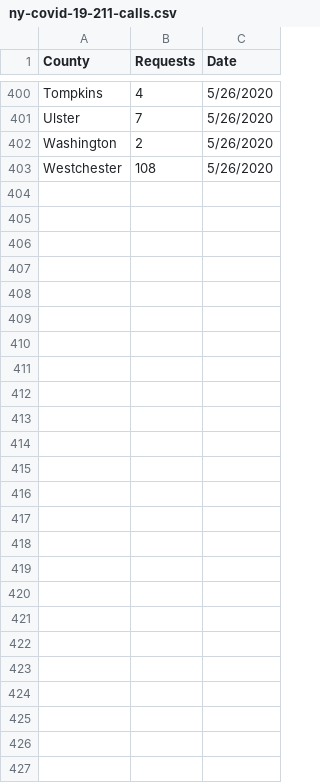
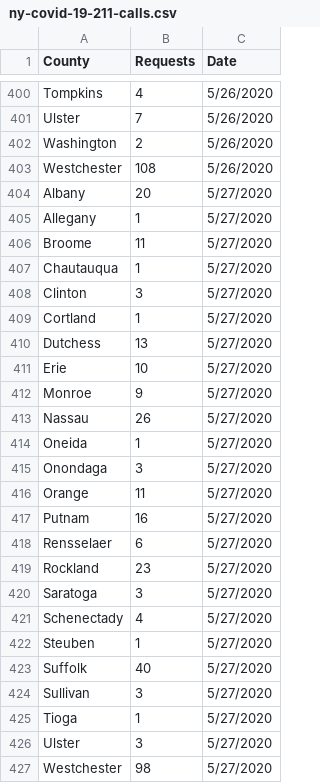
Before and after one commit to cgr-promising-solutions/data, a CSV file: ny-covid-19-211-calls.csv, drawn as a sheet; only a part is shown, gaps mark what is left out; the diff names each change by its address in the sheet, - before the commit and + after, or states it on an @@ line.

Commit message:
2020-03-27 Update

```diff
--- a/ny-covid-19-211-calls.csv
+++ b/ny-covid-19-211-calls.csv
+row 404: Albany | 20 | 5/27/2020
+row 405: Allegany | 1 | 5/27/2020
+row 406: Broome | 11 | 5/27/2020
+row 407: Chautauqua | 1 | 5/27/2020
+row 408: Clinton | 3 | 5/27/2020
+row 409: Cortland | 1 | 5/27/2020
+row 410: Dutchess | 13 | 5/27/2020
+row 411: Erie | 10 | 5/27/2020
+row 412: Monroe | 9 | 5/27/2020
+row 413: Nassau | 26 | 5/27/2020
+row 414: Oneida | 1 | 5/27/2020
+row 415: Onondaga | 3 | 5/27/2020
+row 416: Orange | 11 | 5/27/2020
+row 417: Putnam | 16 | 5/27/2020
+row 418: Rensselaer | 6 | 5/27/2020
+row 419: Rockland | 23 | 5/27/2020
+row 420: Saratoga | 3 | 5/27/2020
+row 421: Schenectady | 4 | 5/27/2020
+row 422: Steuben | 1 | 5/27/2020
+row 423: Suffolk | 40 | 5/27/2020
+row 424: Sullivan | 3 | 5/27/2020
+row 425: Tioga | 1 | 5/27/2020
+row 426: Ulster | 3 | 5/27/2020
+row 427: Westchester | 98 | 5/27/2020
```
